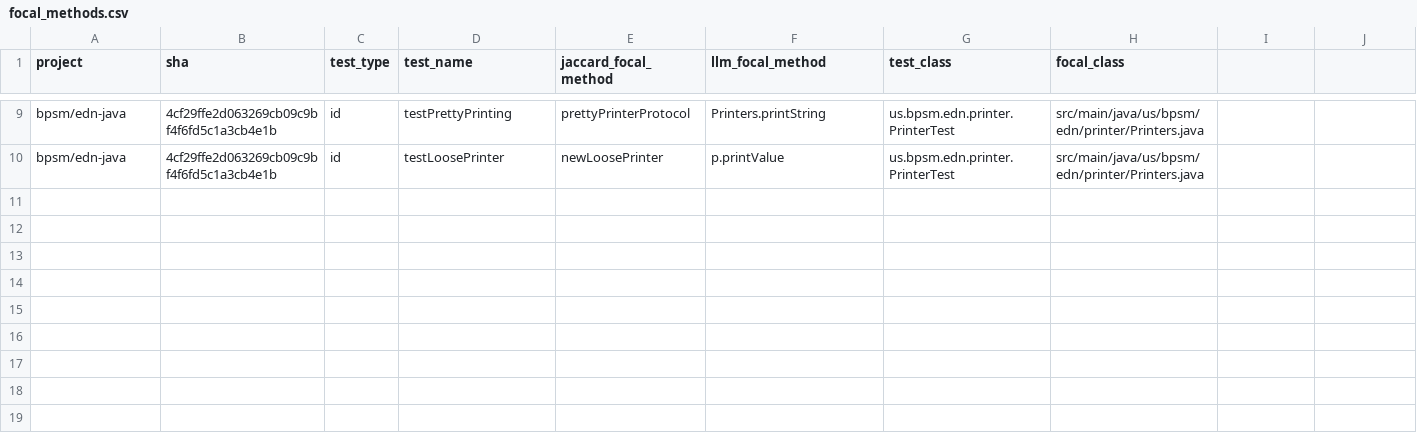
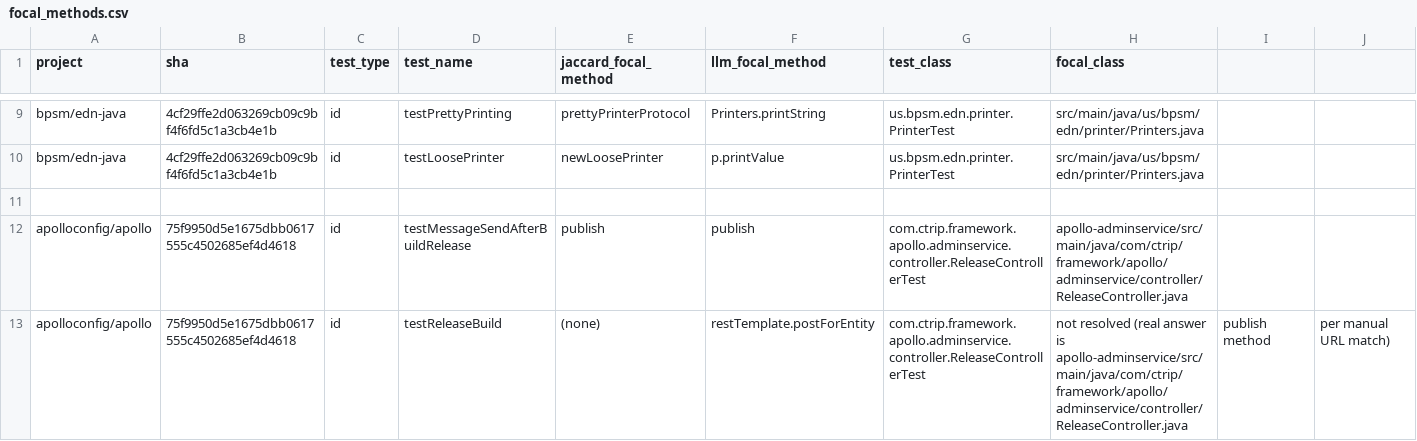
Before and after one commit to QueenNana37/srse-flakiness-research, a CSV file: focal_methods.csv, drawn as a sheet; only a part is shown, gaps mark what is left out.

Commit message:
Add apollo LLM + intersection results

```diff
--- a/focal_methods.csv
+++ b/focal_methods.csv
@@ -10 +10,4 @@ bpsm/edn-java,4cf29ffe2d063269cb09c9bf4f6fd5c1a3cb4e1b,id,testPrettyPrinting,pre
 bpsm/edn-java,4cf29ffe2d063269cb09c9bf4f6fd5c1a3cb4e1b,id,testLoosePrinter,newLoosePrinter,p.printValue,us.bpsm.edn.printer.PrinterTest,src/main/java/us/bpsm/edn/printer/Printers.java
+
+apolloconfig/apollo,75f9950d5e1675dbb0617555c4502685ef4d4618,id,testMessageSendAfterBuildRelease,publish,publish,com.ctrip.framework.apollo.adminservice.controller.ReleaseControllerTest,apollo-adminservice/src/main/java/com/ctrip/framework/apollo/adminservice/controller/ReleaseController.java
+apolloconfig/apollo,75f9950d5e1675dbb0617555c4502685ef4d4618,id,testReleaseBuild,(none),restTemplate.postForEntity,com.ctrip.framework.apollo.adminservice.controller.ReleaseControllerTest,not resolved (real answer is apollo-adminservice/src/main/java/com/ctrip/framework/apollo/adminservice/controller/ReleaseController.java, publish method, per manual URL match)
```
